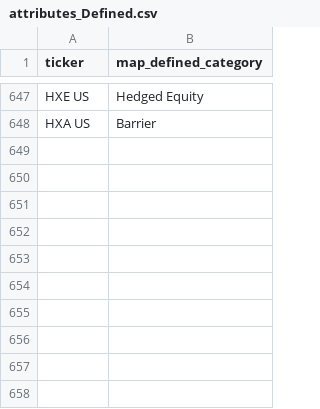
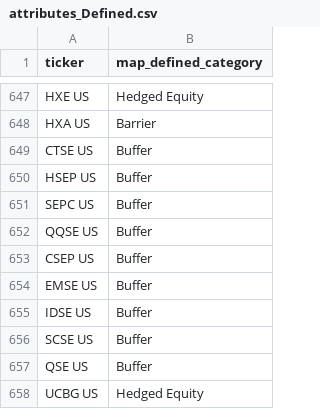
Before and after one commit to ryuoelasmar/rexfinhub, a CSV file: config/rules/attributes_Defined.csv, drawn as a sheet; only a part is shown, gaps mark what is left out; the diff names each change by its address in the sheet, - before the commit and + after, or states it on an @@ line.

```diff
--- a/config/rules/attributes_Defined.csv
+++ b/config/rules/attributes_Defined.csv
+row 649: CTSE US | Buffer
+row 650: HSEP US | Buffer
+row 651: SEPC US | Buffer
+row 652: QQSE US | Buffer
+row 653: CSEP US | Buffer
+row 654: EMSE US | Buffer
+row 655: IDSE US | Buffer
+row 656: SCSE US | Buffer
+row 657: QSE US | Buffer
+row 658: UCBG US | Hedged Equity
```
Also changed, not shown: config/rules/attributes_Thematic.csv, config/rules/exclusions.csv, 9 other files.
